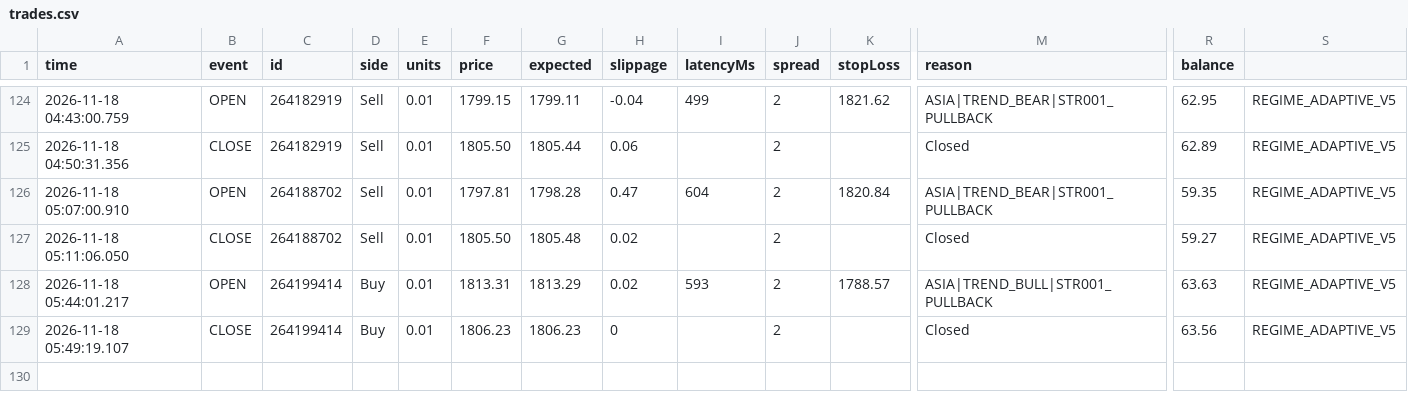
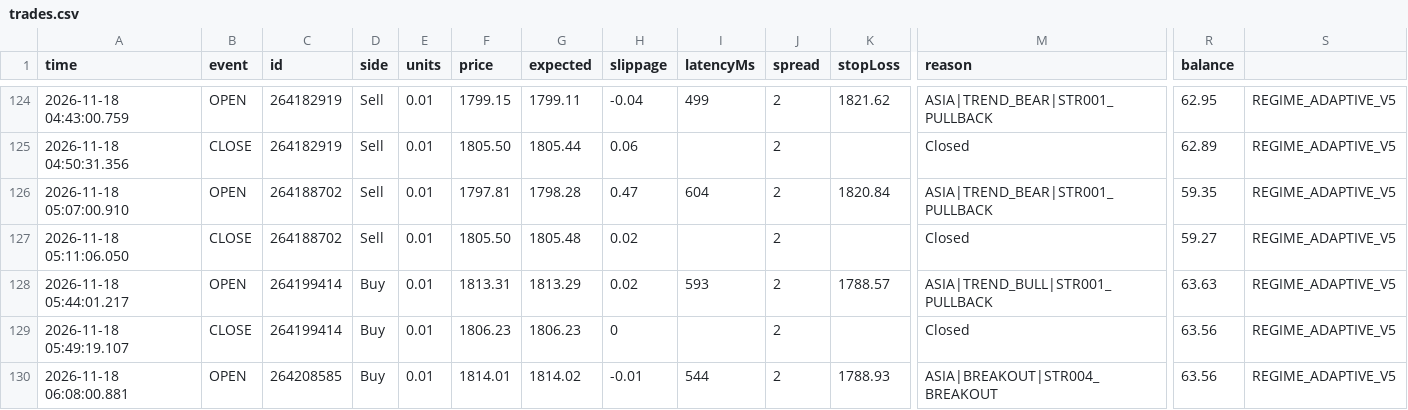
Before and after one commit to piyavutkkl-ch/tgrockza55-ai-cbot-backtest-lab, a CSV file: data/live/ETHUSD/trades.csv, drawn as a sheet; only a part is shown, gaps mark what is left out; rows hold the shown columns only; the diff names each change by its address in the sheet, - before the commit and + after, or states it on an @@ line.

```diff
--- a/data/live/ETHUSD/trades.csv
+++ b/data/live/ETHUSD/trades.csv
+row 130: 2026-11-18 06:08:00.881 | OPEN | 264208585 | Buy | 0.01 | 1814.01 | 1814.02 | -0.01 | 544 | 2 | 1788.93 | ASIA|BREAKOUT|STR004_BREAKOUT | 63.56 | REGIME_ADAPTIVE_V5
```
Also changed, not shown: data/live/XAUUSD/trades.csv, 15 other files.
